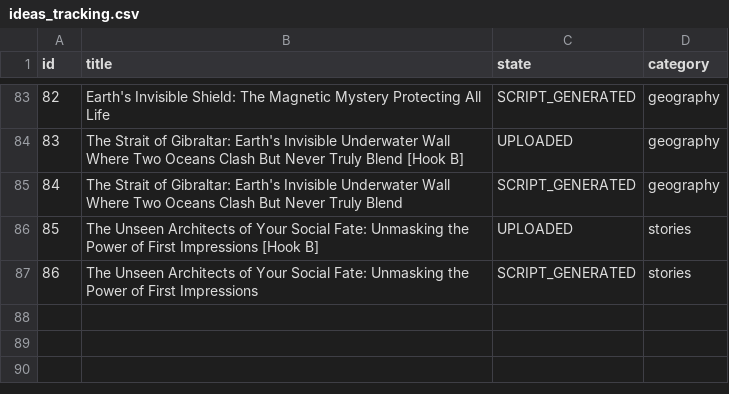
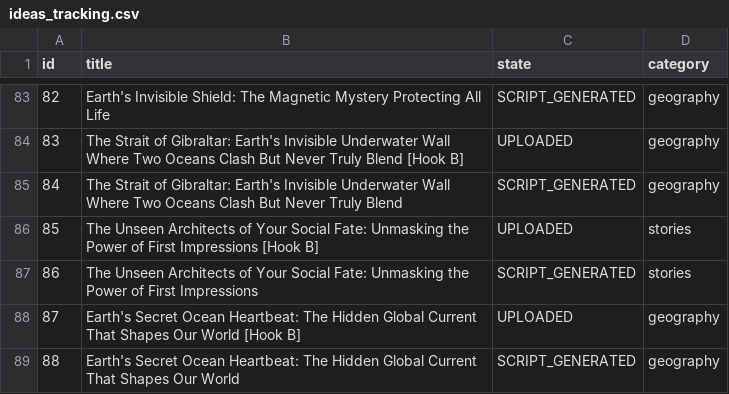
Before and after one commit to enigmaiq6-creator/Blowyourmind, a CSV file: flows/image_content_generator/out_short/ideas_tracking.csv, drawn as a sheet; only a part is shown, gaps mark what is left out.

```diff
--- a/flows/image_content_generator/out_short/ideas_tracking.csv
+++ b/flows/image_content_generator/out_short/ideas_tracking.csv
@@ -87 +87,3 @@ id,title,state,category
 86,The Unseen Architects of Your Social Fate: Unmasking the Power of First Impressions,SCRIPT_GENERATED,stories
+87,Earth's Secret Ocean Heartbeat: The Hidden Global Current That Shapes Our World [Hook B],UPLOADED,geography
+88,Earth's Secret Ocean Heartbeat: The Hidden Global Current That Shapes Our World,SCRIPT_GENERATED,geography
```
Also changed, not shown: flows/image_content_generator/out_short/automated_posts_history.csv.
